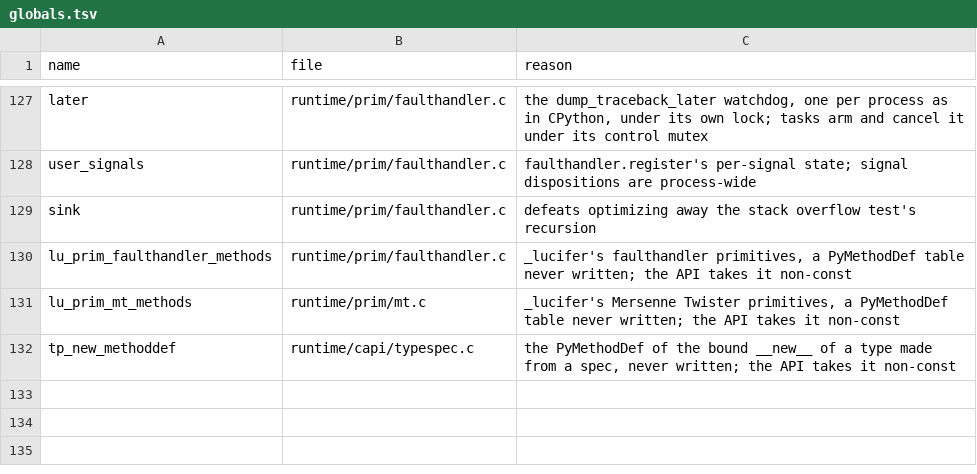
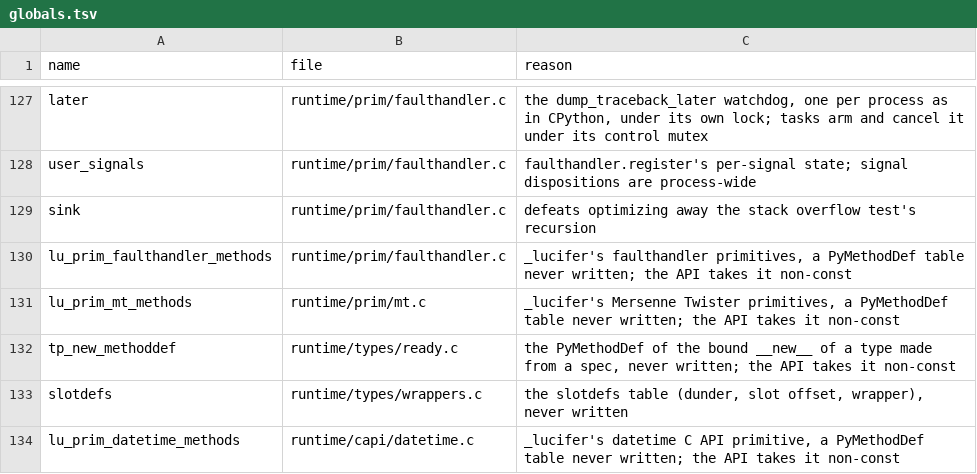
Before and after one commit to wedow/lucifer, a TSV file: tools/abi/globals.tsv, drawn as a sheet; only a part is shown, gaps mark what is left out.

Commit message:
feat: PyType_Ready for static types, slot wrappers, every struct member kind
A type with C slots gets the dunder wrappers add_operators gives it, so the kernel's special-method lookups reach the C code; PyType_FromSpec shares the dict filling. Wrappers flagged PyWrapperFlag_KEYWORDS (and kernel wrappers) now take keyword arguments. tp_new_wrapper's safety check follows an inherited tp_new for extension types, as CPython compares the function pointers. Member descriptors report their doc.

```diff
--- a/tools/abi/globals.tsv
+++ b/tools/abi/globals.tsv
@@ -131,2 +131,4 @@ lu_prim_faulthandler_methods	runtime/prim/faulthandler.c	_lucifer's faulthandler
 lu_prim_mt_methods	runtime/prim/mt.c	_lucifer's Mersenne Twister primitives, a PyMethodDef table never written; the API takes it non-const
-tp_new_methoddef	runtime/capi/typespec.c	the PyMethodDef of the bound __new__ of a type made from a spec, never written; the API takes it non-const
+tp_new_methoddef	runtime/types/ready.c	the PyMethodDef of the bound __new__ of a type made from a spec, never written; the API takes it non-const
+slotdefs	runtime/types/wrappers.c	the slotdefs table (dunder, slot offset, wrapper), never written
+lu_prim_datetime_methods	runtime/capi/datetime.c	_lucifer's datetime C API primitive, a PyMethodDef table never written; the API takes it non-const
```
Also changed, not shown: 7 other files.
